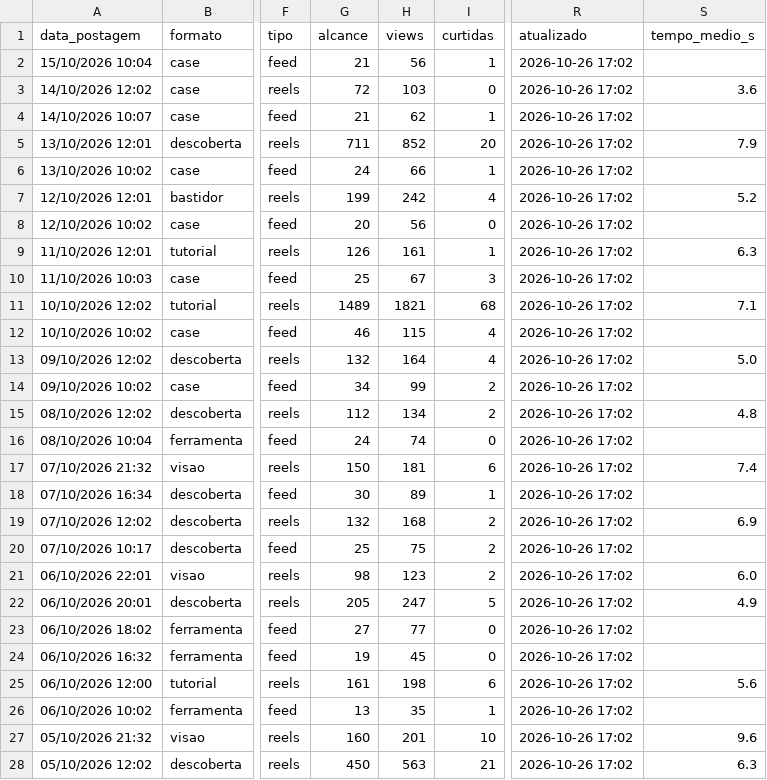
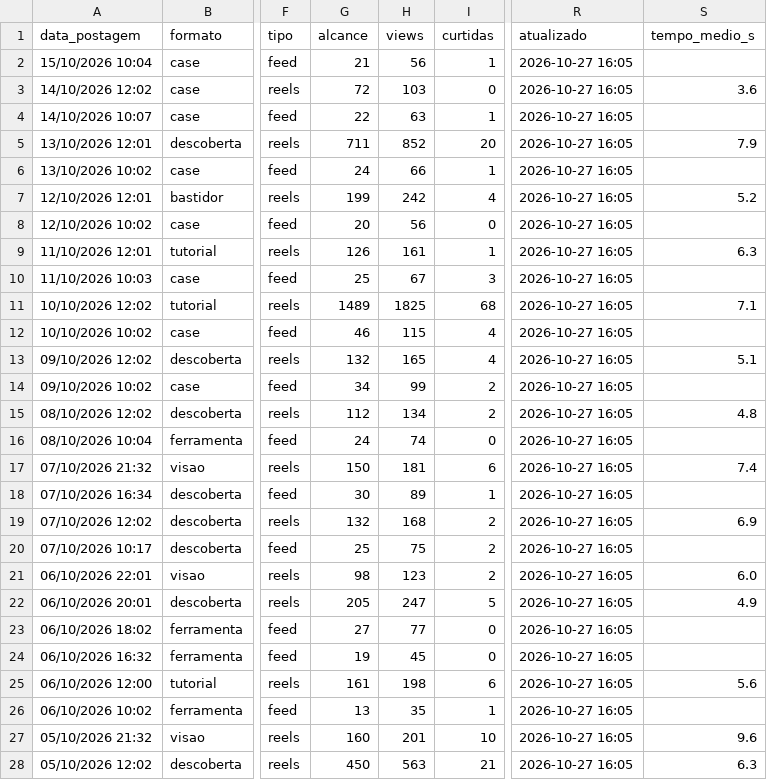
Before and after one commit to gabrielduartefaria26-lab/oasis-agendador, a CSV file: metricas.csv, drawn as a sheet; only a part is shown, gaps mark what is left out; the diff covers the shown part only; the diff names each change by its address in the sheet, - before the commit and + after, or states it on an @@ line.

Commit message:
metricas: 2026-10-27

```diff
--- a/metricas.csv
+++ b/metricas.csv
-R2:R28 (atualizado): 2026-10-26 17:02
+R2:R28 (atualizado): 2026-10-27 16:05
-G4 (alcance): 21
+G4 (alcance): 22
-H4 (views): 62
+H4 (views): 63
-H11 (views): 1821
+H11 (views): 1825
-H13 (views): 164
+H13 (views): 165
-S13 (tempo_medio_s): 5.0
+S13 (tempo_medio_s): 5.1
```
Also changed, not shown: 79 edited cells elsewhere in this file.
